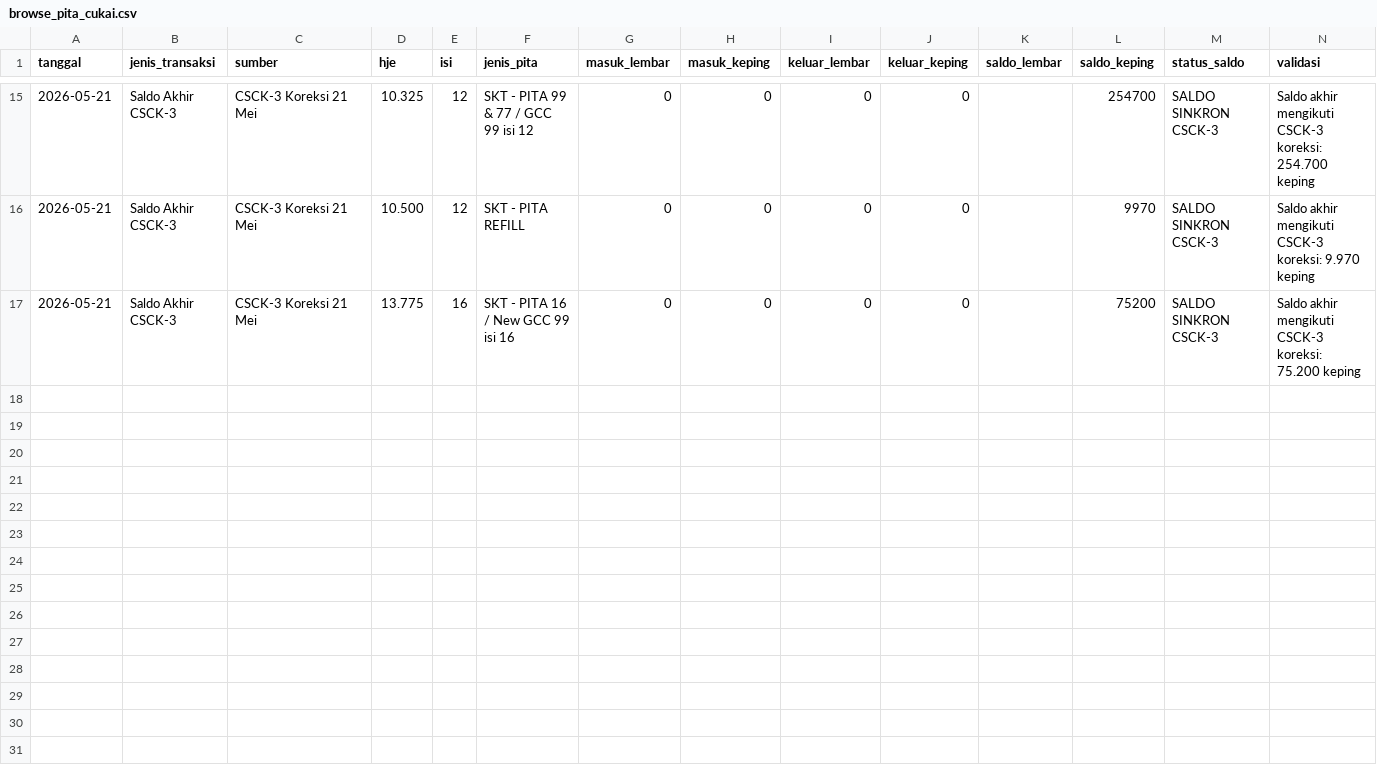
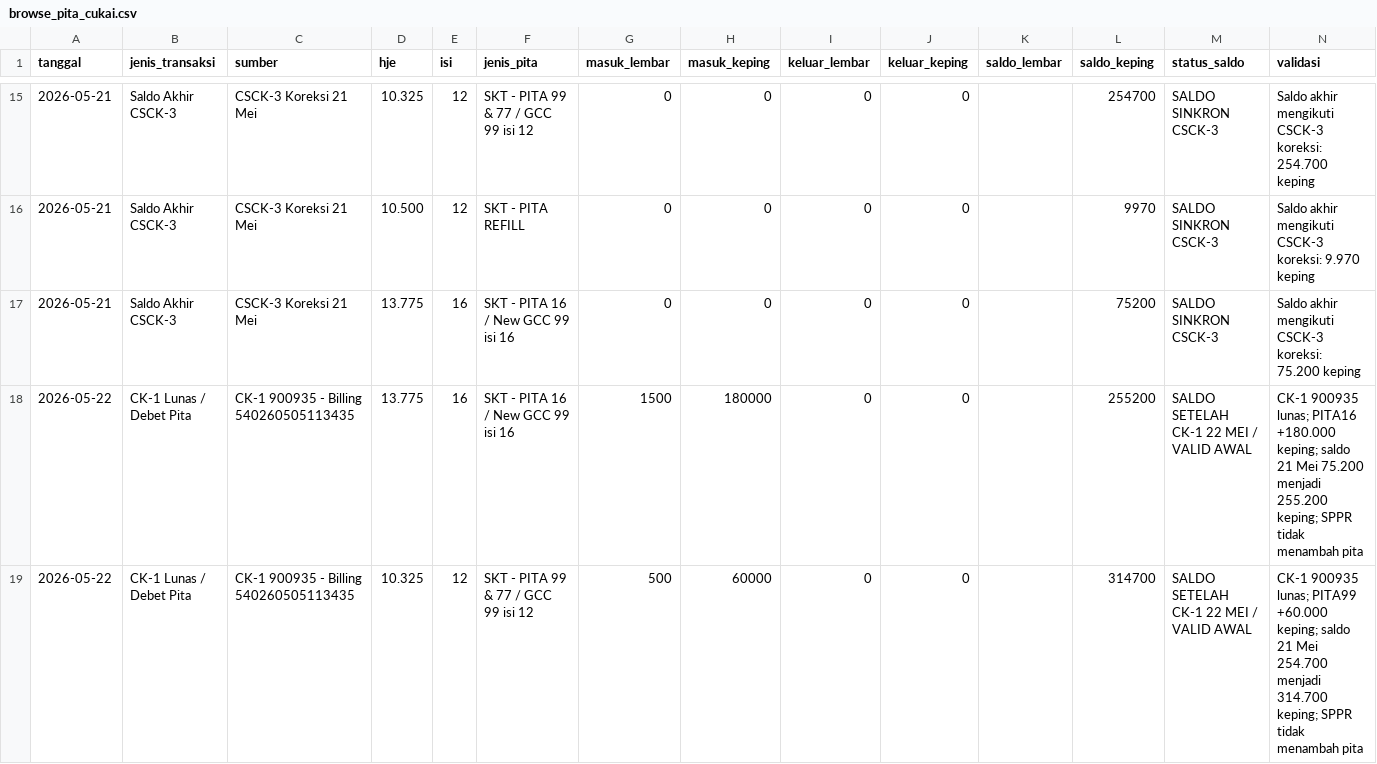
Before and after one commit to cengkehsigaret99-del/BAL-99-Work-Assistant-Cockpit, a CSV file: browse_pita_cukai.csv, drawn as a sheet; only a part is shown, gaps mark what is left out; the diff names each change by its address in the sheet, - before the commit and + after, or states it on an @@ line.

Commit message:
Merge terbatas CK1 900935 ke browse pita cukai

```diff
--- a/browse_pita_cukai.csv
+++ b/browse_pita_cukai.csv
+row 18: 2026-05-22 | CK-1 Lunas / Debet Pita | CK-1 900935 - Billing 540260505113435 | 13.775 | 16 | SKT - PITA 16 / New GCC 99 isi 16 | 1500 | 180000 | 0 | 0 |  | 255200 | SALDO SETELAH CK-1 22 MEI / VALID AWAL | CK-1 900935 lunas; PITA16 +180.000 keping; saldo 21 Mei 75.200 menjadi 255.200 keping; SPPR tidak menambah pita
+row 19: 2026-05-22 | CK-1 Lunas / Debet Pita | CK-1 900935 - Billing 540260505113435 | 10.325 | 12 | SKT - PITA 99 & 77 / GCC 99 isi 12 | 500 | 60000 | 0 | 0 |  | 314700 | SALDO SETELAH CK-1 22 MEI / VALID AWAL | CK-1 900935 lunas; PITA99 +60.000 keping; saldo 21 Mei 254.700 menjadi 314.700 keping; SPPR tidak menambah pita
```
